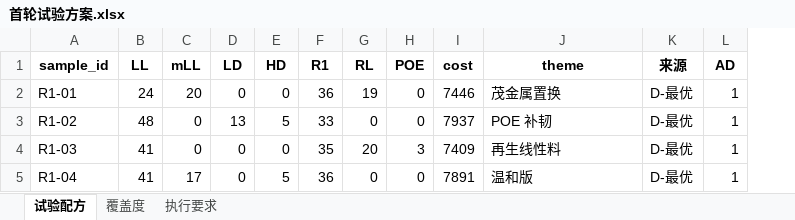
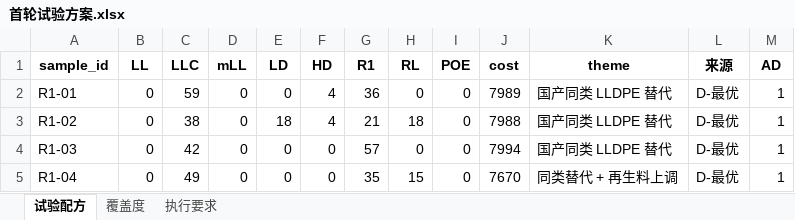
Before and after one commit to effortV/polysage, an Excel workbook: knowledge/06_实验数据/首轮试验方案.xlsx, sheet 试验配方, drawn as a sheet; only a part is shown; values as stored, in another font and other column widths than the file's, no borders; addresses are those after the commit; the diff covers the shown part only; the diff names each change by its address in the sheet, - before the commit and + after, or states it on an @@ line.

```diff
--- a/knowledge/06_实验数据/首轮试验方案.xlsx (sheet 试验配方)
+++ b/knowledge/06_实验数据/首轮试验方案.xlsx (sheet 试验配方)
+column C (LLC), rows 2-5: 59 | 38 | 42 | 49
-B2 (LL): 24
+B2 (LL): 0
-D2 (mLL): 20
+D2 (mLL): 0
-F2 (HD): 0
+F2 (HD): 4
-H2 (RL): 19
+H2 (RL): 0
-J2 (cost): 7446
+J2 (cost): 7989
-K2 (theme): 茂金属置换
+K2 (theme): 国产同类 LLDPE 替代
-B3 (LL): 48
+B3 (LL): 0
-E3 (LD): 13
+E3 (LD): 18
-F3 (HD): 5
+F3 (HD): 4
-G3 (R1): 33
+G3 (R1): 21
-H3 (RL): 0
+H3 (RL): 18
-J3 (cost): 7937
+J3 (cost): 7988
-K3 (theme): POE 补韧
+K3 (theme): 国产同类 LLDPE 替代
-B4:B5 (LL): 41
+B4:B5 (LL): 0
-G4 (R1): 35
+G4 (R1): 57
-H4 (RL): 20
+H4 (RL): 0
-I4 (POE): 3
+I4 (POE): 0
-J4 (cost): 7409
+J4 (cost): 7994
-K4 (theme): 再生线性料
+K4 (theme): 国产同类 LLDPE 替代
-D5 (mLL): 17
+D5 (mLL): 0
-F5 (HD): 5
+F5 (HD): 0
-G5 (R1): 36
+G5 (R1): 35
-H5 (RL): 0
+H5 (RL): 15
-J5 (cost): 7891
+J5 (cost): 7670
-K5 (theme): 温和版
+K5 (theme): 同类替代 + 再生料上调
```
Also changed, not shown: 19 added rows and 138 edited cells elsewhere in this sheet, sheet 覆盖度, sheet 执行要求, 8 other files.
